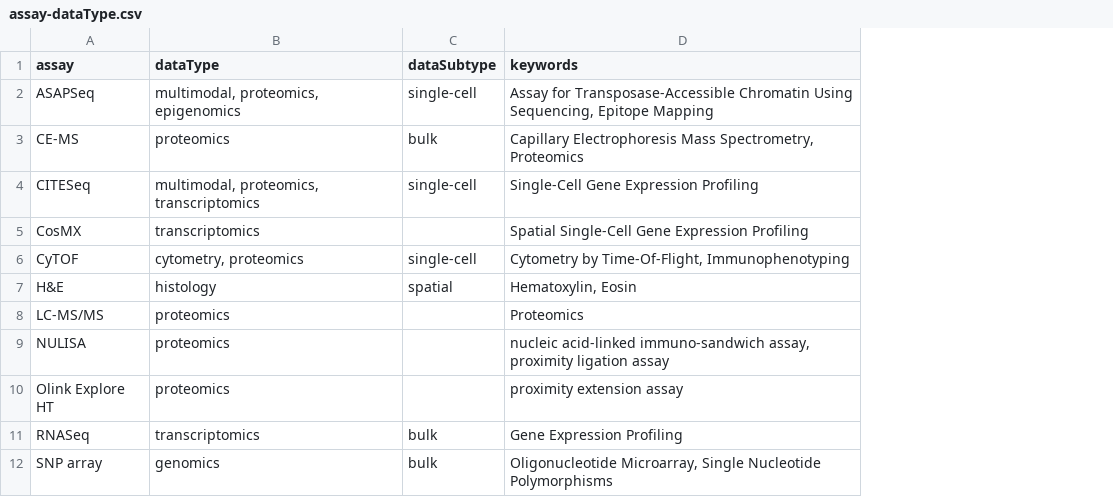
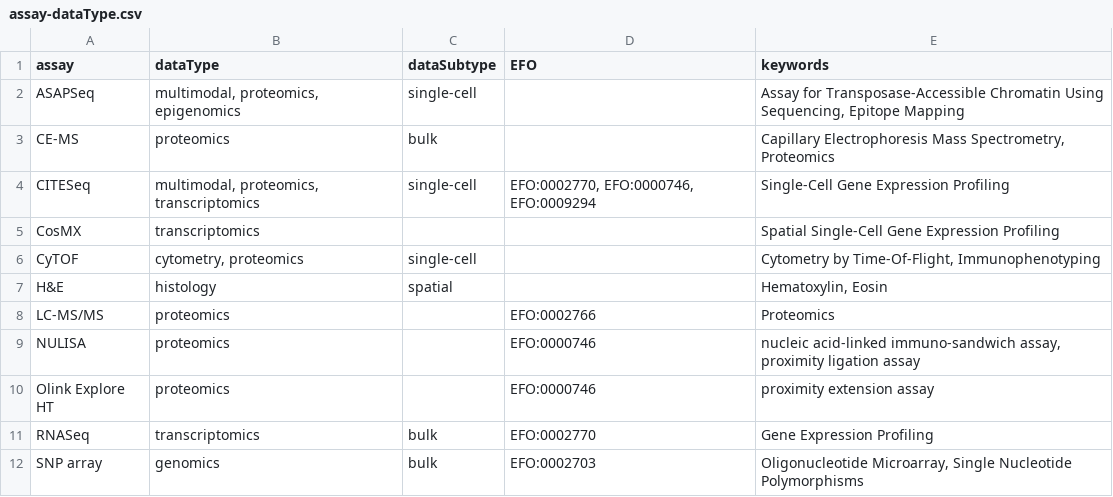
Before and after one commit to ARK-Portal/data_model, a CSV file: annotation_maps/assay-dataType.csv, drawn as a sheet; only a part is shown; the diff names each change by its address in the sheet, - before the commit and + after, or states it on an @@ line.

Commit message:
add EFO ontology IDs

```diff
--- a/annotation_maps/assay-dataType.csv
+++ b/annotation_maps/assay-dataType.csv
+column D (EFO), rows 4-12: EFO:0002770, EFO:0000746, EFO:0009294 |  |  |  | EFO:0002766 | EFO:0000746 | EFO:0000746 | EFO:0002770 | EFO:0002703
```
